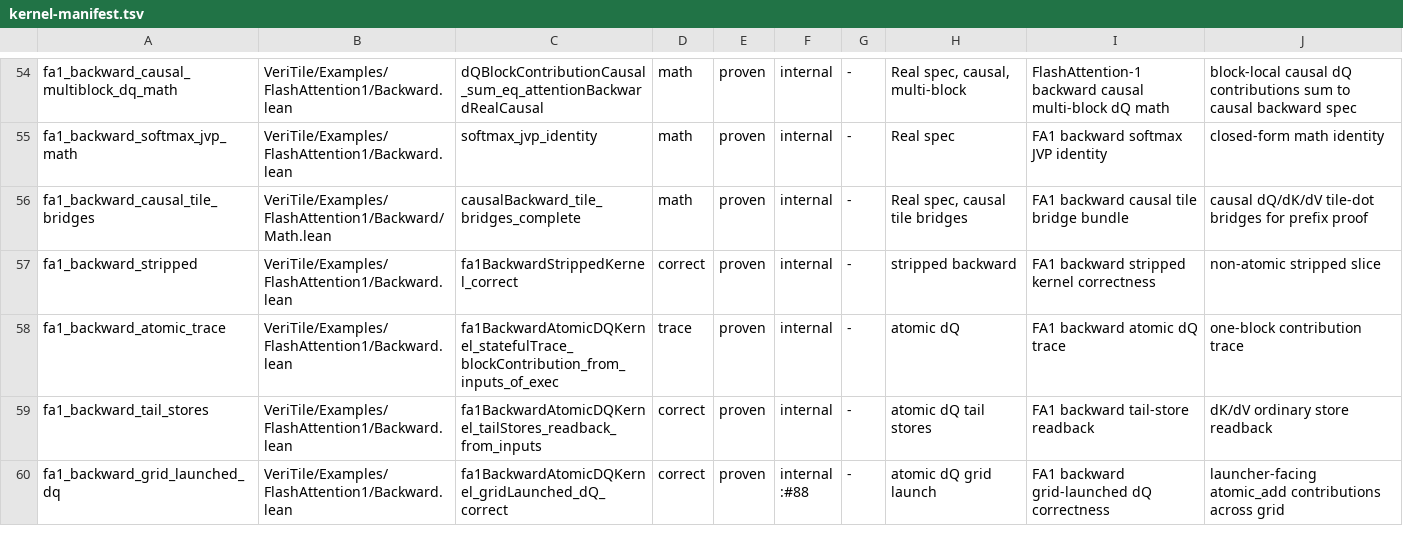
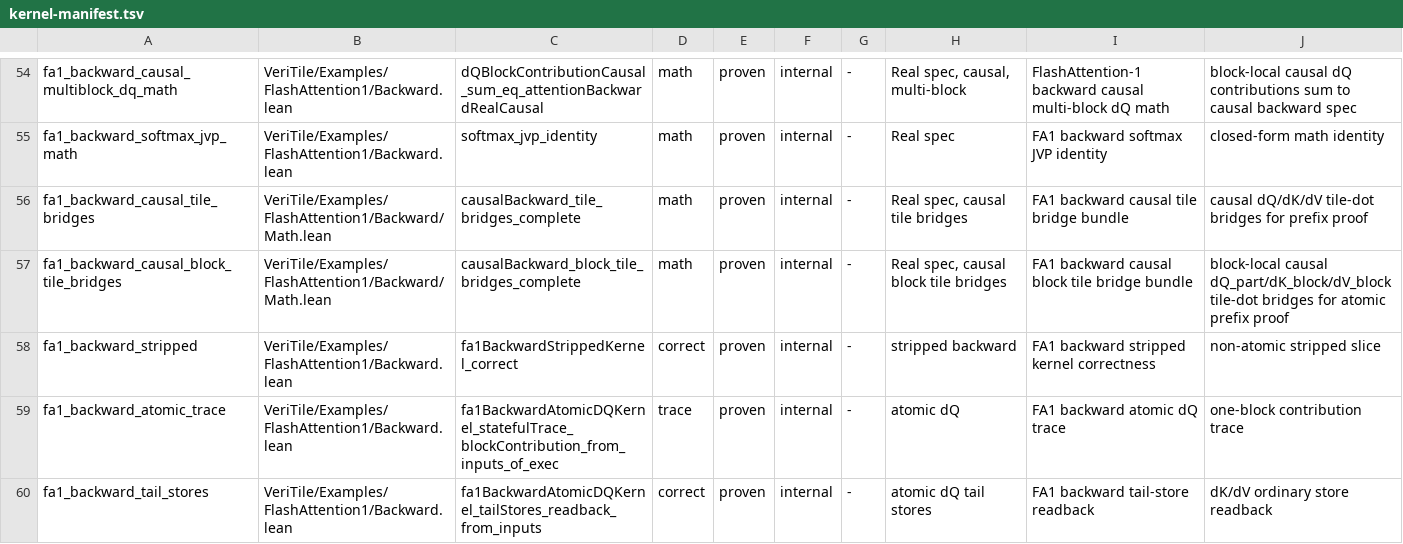
Before and after one commit to Lizn-zn/VeriTile, a TSV file: scripts/kernel-manifest.tsv, drawn as a sheet; only a part is shown, gaps mark what is left out; the shorter side is filled out with more unchanged rows; the diff names each change by its address in the sheet, - before the commit and + after, or states it on an @@ line.

Commit message:
Add causal FA1 backward block bridges

```diff
--- a/scripts/kernel-manifest.tsv
+++ b/scripts/kernel-manifest.tsv
+row 57: fa1_backward_causal_block_tile_bridges | VeriTile/Examples/FlashAttention1/Backward/Math.lean | causalBackward_block_tile_bridges_complete | math | proven | internal | - | Real spec, causal block tile bridges | FA1 backward causal block tile bridge bundle | block-local causal dQ_part/dK_block/dV_block tile-dot bridges for atomic prefix proof
```
Also changed, not shown: 3 other files.
